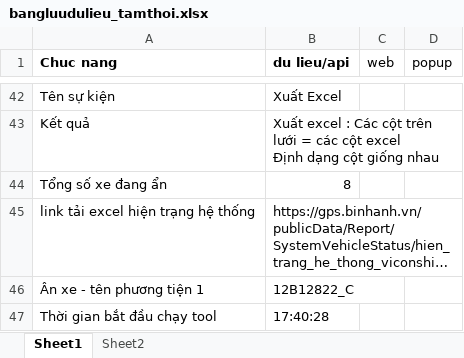
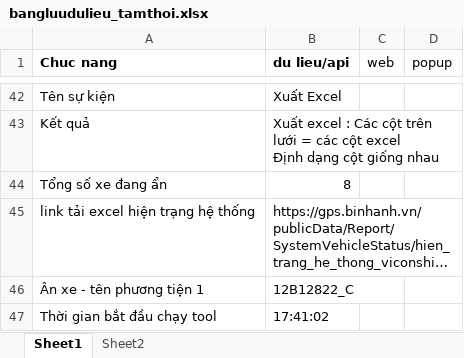
Before and after one commit to truongvck3313/ba_gpsv2, an Excel workbook: bangluudulieu_tamthoi.xlsx, sheet Sheet1, drawn as a sheet; only a part is shown, gaps mark what is left out; long unchanged cells end in …; values as stored, in another font and other column widths than the file's, no borders; the diff names each change by its address in the sheet, - before the commit and + after, or states it on an @@ line.

```diff
--- a/bangluudulieu_tamthoi.xlsx (sheet Sheet1)
+++ b/bangluudulieu_tamthoi.xlsx (sheet Sheet1)
-B47 (du lieu/api): 17:40:28
+B47 (du lieu/api): 17:41:02
```
Also changed, not shown: GPS_ChecklistForAutoTest.xlsx, 6 other files.
